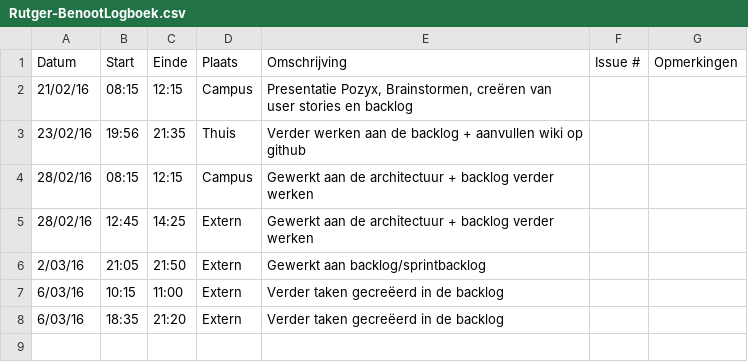
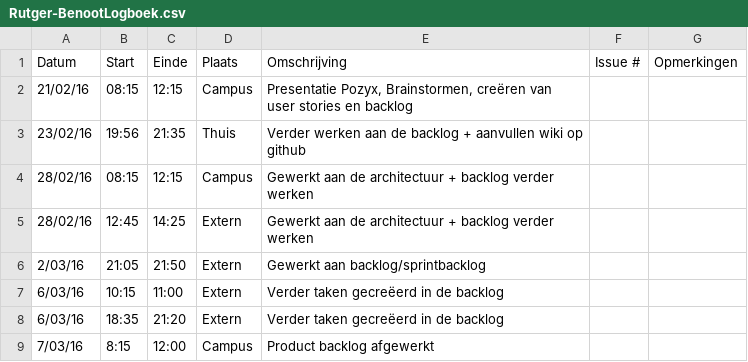
Before and after one commit to Carnewal/pozyx-03, a CSV file: Rutger-BenootLogboek.csv, drawn as a sheet; the diff names each change by its address in the sheet, - before the commit and + after, or states it on an @@ line.

Commit message:
Update Rutger-BenootLogboek.csv

```diff
--- a/Rutger-BenootLogboek.csv
+++ b/Rutger-BenootLogboek.csv
+row 9: 7/03/16 | 8:15 | 12:00 | Campus | Product backlog afgewerkt
```
